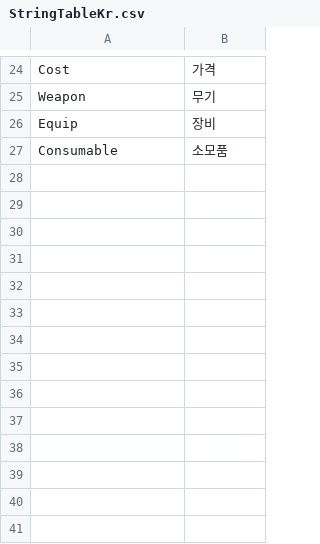
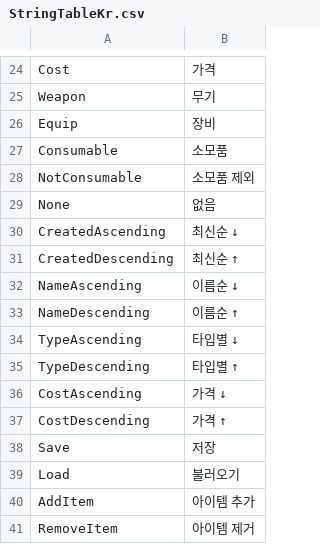
Before and after one commit to Devel-Rocket-ClassRoom/unity-file-ui-study-LteFroggy, a CSV file: Assets/Resources/DataTables/StringTableKr.csv, drawn as a sheet; only a part is shown, gaps mark what is left out; the diff names each change by its address in the sheet, - before the commit and + after, or states it on an @@ line.

```diff
--- a/Assets/Resources/DataTables/StringTableKr.csv
+++ b/Assets/Resources/DataTables/StringTableKr.csv
+row 28: NotConsumable | 소모품 제외
+row 29: None | 없음
+row 30: CreatedAscending | 최신순 ↓
+row 31: CreatedDescending | 최신순 ↑
+row 32: NameAscending | 이름순 ↓
+row 33: NameDescending | 이름순 ↑
+row 34: TypeAscending | 타입별 ↓
+row 35: TypeDescending | 타입별 ↑
+row 36: CostAscending | 가격 ↓
+row 37: CostDescending | 가격 ↑
+row 38: Save | 저장
+row 39: Load | 불러오기
+row 40: AddItem | 아이템 추가
+row 41: RemoveItem | 아이템 제거
```
Also changed, not shown: Assets/Resources/DataTables/StringTableEn.csv, Assets/Resources/DataTables/StringTableJp.csv, 31 other files.
